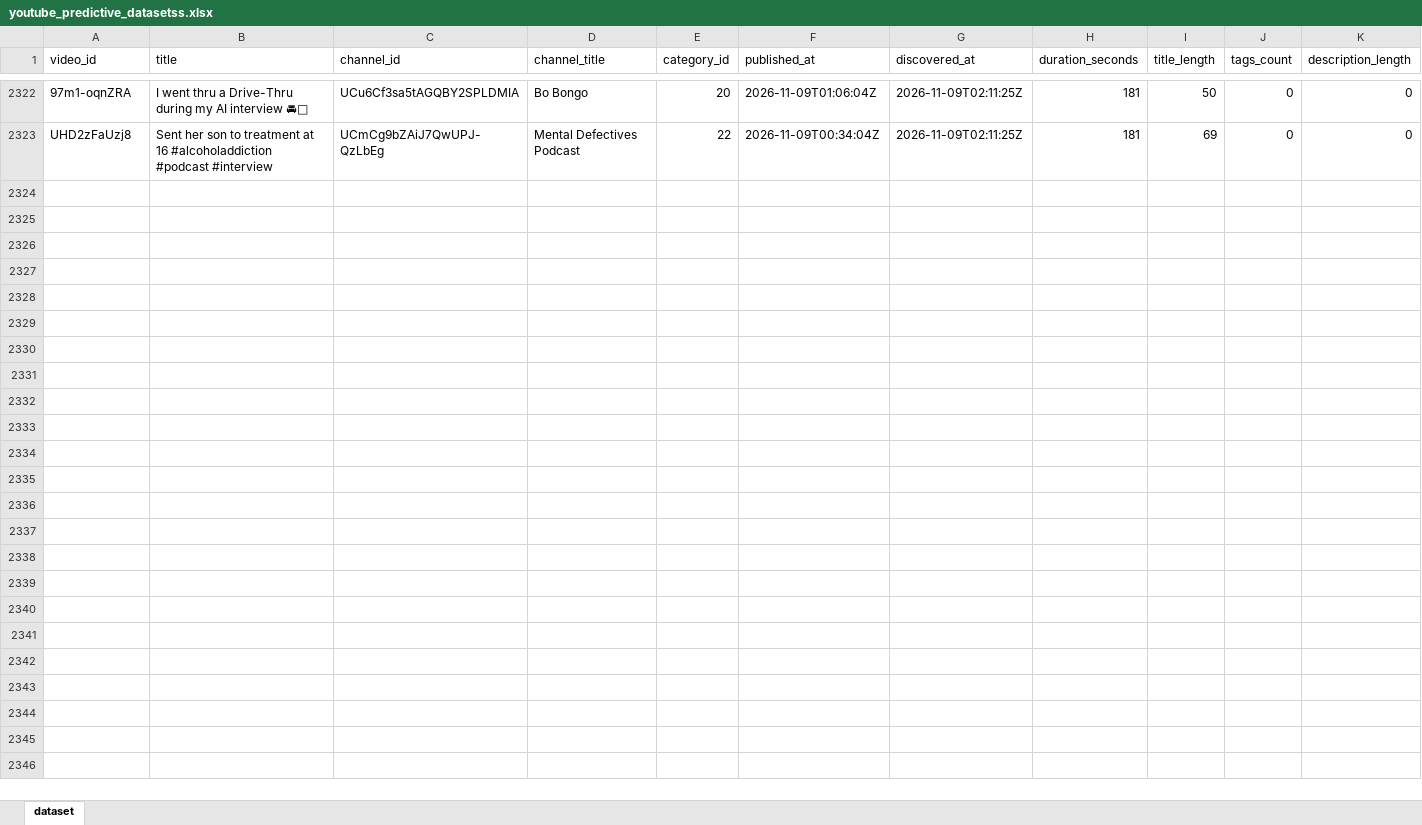
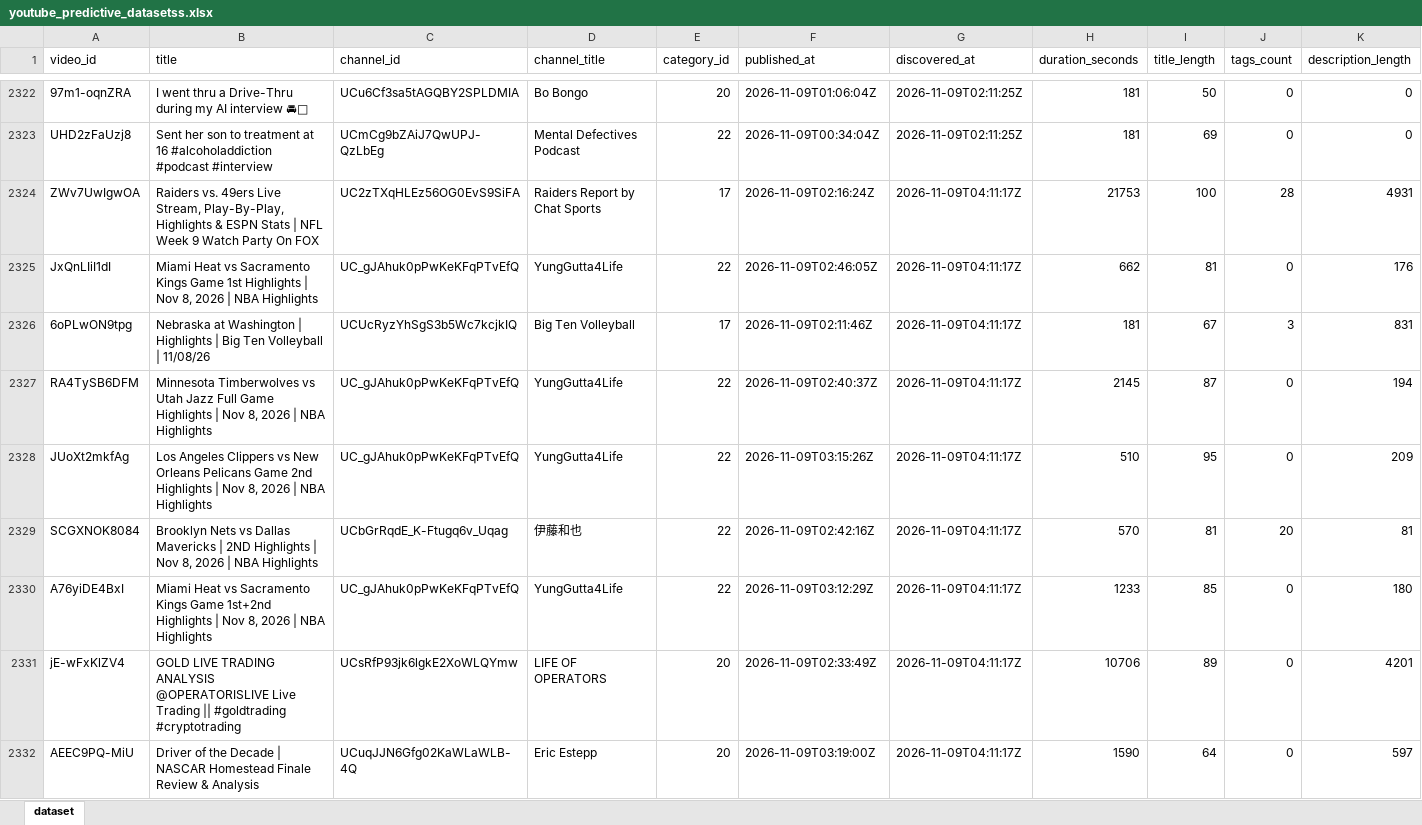
Before and after one commit to stamatis02/Bachelor-Thesislast, an Excel workbook: youtube_predictive_datasetss.xlsx, sheet dataset, drawn as a sheet; only a part is shown, gaps mark what is left out; values as stored, in another font and other column widths than the file's, no borders; rows hold the shown columns only; the diff covers the shown part only; the diff names each change by its address in the sheet, - before the commit and + after, or states it on an @@ line.

```diff
--- a/youtube_predictive_datasetss.xlsx (sheet dataset)
+++ b/youtube_predictive_datasetss.xlsx (sheet dataset)
+row 2324: ZWv7UwIgwOA | Raiders vs. 49ers Live Stream, Play-By-Play, Highlights & ESPN Stats | NFL Week 9 Watch Party On FOX | UC2zTXqHLEz56OG0EvS9SiFA | Raiders Report by Chat Sports | 17 | 2026-11-09T02:16:24Z | 2026-11-09T04:11:17Z | 21753 | 100 | 28 | 4931
+row 2325: JxQnLIiI1dI | Miami Heat vs Sacramento Kings Game 1st Highlights | Nov 8, 2026 | NBA Highlights | UC_gJAhuk0pPwKeKFqPTvEfQ | YungGutta4Life | 22 | 2026-11-09T02:46:05Z | 2026-11-09T04:11:17Z | 662 | 81 | 0 | 176
+row 2326: 6oPLwON9tpg | Nebraska at Washington | Highlights | Big Ten Volleyball | 11/08/26 | UCUcRyzYhSgS3b5Wc7kcjkIQ | Big Ten Volleyball | 17 | 2026-11-09T02:11:46Z | 2026-11-09T04:11:17Z | 181 | 67 | 3 | 831
+row 2327: RA4TySB6DFM | Minnesota Timberwolves vs Utah Jazz Full Game Highlights | Nov 8, 2026 | NBA Highlights | UC_gJAhuk0pPwKeKFqPTvEfQ | YungGutta4Life | 22 | 2026-11-09T02:40:37Z | 2026-11-09T04:11:17Z | 2145 | 87 | 0 | 194
+row 2328: JUoXt2mkfAg | Los Angeles Clippers vs New Orleans Pelicans Game 2nd Highlights | Nov 8, 2026 | NBA Highlights | UC_gJAhuk0pPwKeKFqPTvEfQ | YungGutta4Life | 22 | 2026-11-09T03:15:26Z | 2026-11-09T04:11:17Z | 510 | 95 | 0 | 209
+row 2329: SCGXNOK8084 | Brooklyn Nets vs Dallas Mavericks | 2ND Highlights | Nov 8, 2026 | NBA Highlights | UCbGrRqdE_K-Ftugq6v_Uqag | 伊藤和也 | 22 | 2026-11-09T02:42:16Z | 2026-11-09T04:11:17Z | 570 | 81 | 20 | 81
+row 2330: A76yiDE4BxI | Miami Heat vs Sacramento Kings Game 1st+2nd Highlights | Nov 8, 2026 | NBA Highlights | UC_gJAhuk0pPwKeKFqPTvEfQ | YungGutta4Life | 22 | 2026-11-09T03:12:29Z | 2026-11-09T04:11:17Z | 1233 | 85 | 0 | 180
+row 2331: jE-wFxKlZV4 | GOLD LIVE TRADING ANALYSIS @OPERATORISLIVE Live Trading || #goldtrading #cryptotrading | UCsRfP93jk6lgkE2XoWLQYmw | LIFE OF OPERATORS | 20 | 2026-11-09T02:33:49Z | 2026-11-09T04:11:17Z | 10706 | 89 | 0 | 4201
+row 2332: AEEC9PQ-MiU | Driver of the Decade | NASCAR Homestead Finale Review & Analysis | UCuqJJN6Gfg02KaWLaWLB-4Q | Eric Estepp | 20 | 2026-11-09T03:19:00Z | 2026-11-09T04:11:17Z | 1590 | 64 | 0 | 597
```
Also changed, not shown: 14 added rows and 443 edited cells elsewhere in this sheet, 5 other files.
